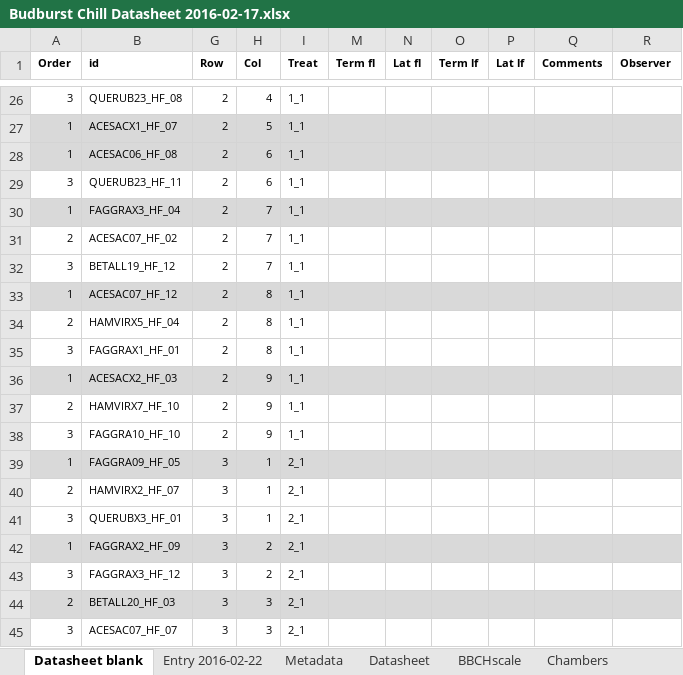
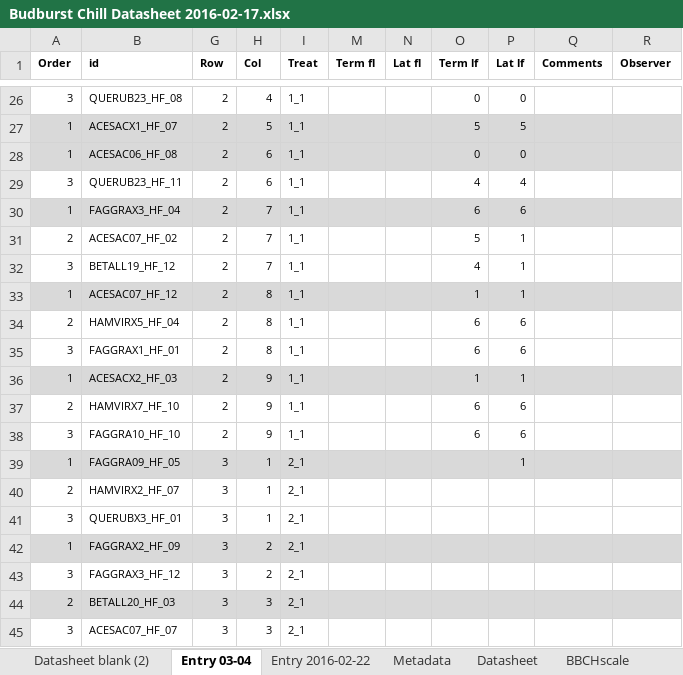
Before and after one commit to lizzieinvancouver/budchill, an Excel workbook: data/Budburst Chill Datasheet 2016-02-17.xlsx, sheet Entry 03-04, drawn as a sheet; only a part is shown, gaps mark what is left out; values as stored, in another font and other column widths than the file's, no borders; the diff covers the shown part only; the diff names each change by its address in the sheet, - before the commit and + after, or states it on an @@ line.

```diff
--- a/data/Budburst Chill Datasheet 2016-02-17.xlsx (sheet Entry 03-04)
+++ b/data/Budburst Chill Datasheet 2016-02-17.xlsx (sheet Entry 03-04)
-sheet tab: Datasheet blank
+sheet tab: Entry 03-04
+sheet tab: Datasheet blank (2)
-O26 (Term lf): (empty)
+O26 (Term lf): 0
-P26 (Lat lf): (empty)
+P26 (Lat lf): 0
-O27 (Term lf): (empty)
+O27 (Term lf): 5
-P27 (Lat lf): (empty)
+P27 (Lat lf): 5
-O28 (Term lf): (empty)
+O28 (Term lf): 0
-P28 (Lat lf): (empty)
+P28 (Lat lf): 0
-O29 (Term lf): (empty)
+O29 (Term lf): 4
-P29 (Lat lf): (empty)
+P29 (Lat lf): 4
-O30 (Term lf): (empty)
+O30 (Term lf): 6
-P30 (Lat lf): (empty)
+P30 (Lat lf): 6
-O31 (Term lf): (empty)
+O31 (Term lf): 5
-P31:P33 (Lat lf): (empty)
+P31:P33 (Lat lf): 1
-O32 (Term lf): (empty)
+O32 (Term lf): 4
-O33 (Term lf): (empty)
+O33 (Term lf): 1
-O34:O35 (Term lf): (empty)
+O34:O35 (Term lf): 6
-P34:P35 (Lat lf): (empty)
+P34:P35 (Lat lf): 6
-O36 (Term lf): (empty)
+O36 (Term lf): 1
-P36 (Lat lf): (empty)
+P36 (Lat lf): 1
-O37:O38 (Term lf): (empty)
+O37:O38 (Term lf): 6
-P37:P38 (Lat lf): (empty)
+P37:P38 (Lat lf): 6
-P39 (Lat lf): (empty)
+P39 (Lat lf): 1
```
Also changed, not shown: 48 edited cells elsewhere in this sheet, 2 other files.
